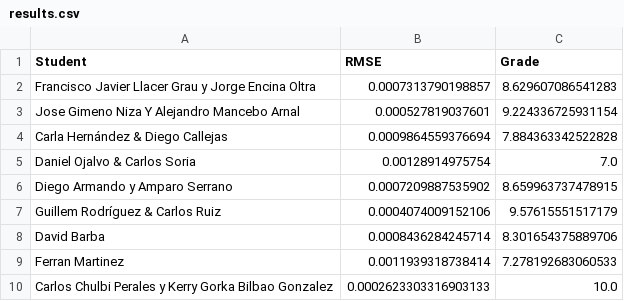
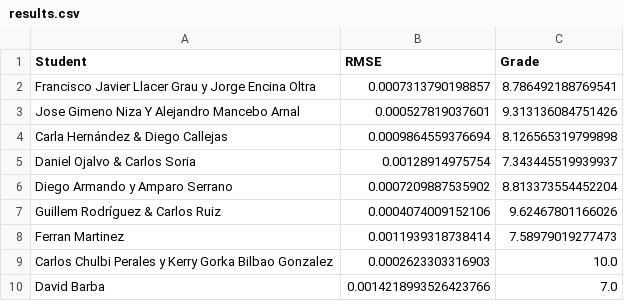
Before and after one commit to vignoni/mec-prac5, a CSV file: results.csv, drawn as a sheet.

Commit message:
New result: David Barba

```diff
--- a/results.csv
+++ b/results.csv
@@ -1,10 +1,10 @@
 Student,RMSE,Grade
-Francisco Javier Llacer Grau y Jorge Encina Oltra,0.0007313790198857,8.629607086541283
-Jose Gimeno Niza Y Alejandro Mancebo Arnal,0.000527819037601,9.224336725931154
-Carla Hernández & Diego Callejas,0.0009864559376694,7.884363342522828
-Daniel Ojalvo & Carlos Soria,0.00128914975754,7.0
-Diego Armando y Amparo Serrano,0.0007209887535902,8.659963737478915
-Guillem Rodríguez & Carlos Ruiz,0.0004074009152106,9.57615551517179
-David Barba,0.0008436284245714,8.301654375889706
-Ferran Martinez,0.0011939318738414,7.278192683060533
-Carlos Chulbi Perales y Kerry Gorka Bilbao Gonzalez,0.0002623303316903133,10.0
+Francisco Javier Llacer Grau y Jorge Encina Oltra,0.0007313790198857,8.786492188769541
+Jose Gimeno Niza Y Alejandro Mancebo Arnal,0.000527819037601,9.313136084751426
+Carla Hernández & Diego Callejas,0.0009864559376694,8.126565319799898
+Daniel Ojalvo & Carlos Soria,0.00128914975754,7.343445519939937
+Diego Armando y Amparo Serrano,0.0007209887535902,8.813373554452204
+Guillem Rodríguez & Carlos Ruiz,0.0004074009152106,9.62467801166026
+Ferran Martinez,0.0011939318738414,7.58979019277473
+Carlos Chulbi Perales y Kerry Gorka Bilbao Gonzalez,0.0002623303316903,10.0
+David Barba,0.0014218993526423766,7.0
```
Also changed, not shown: 1 other file.
